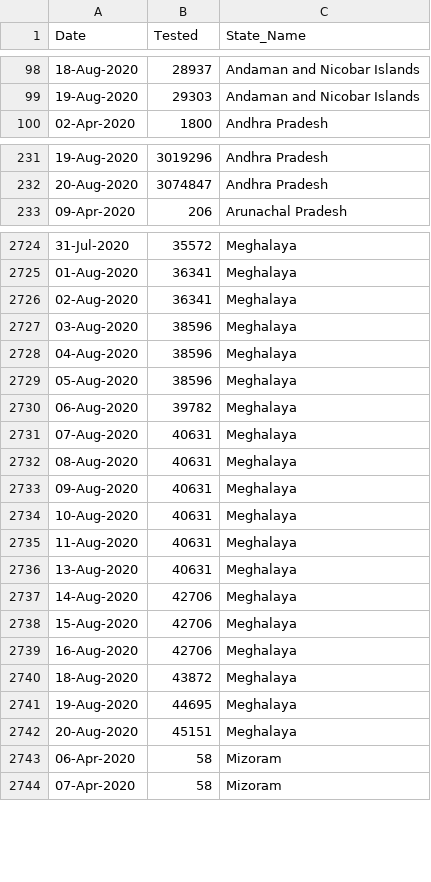
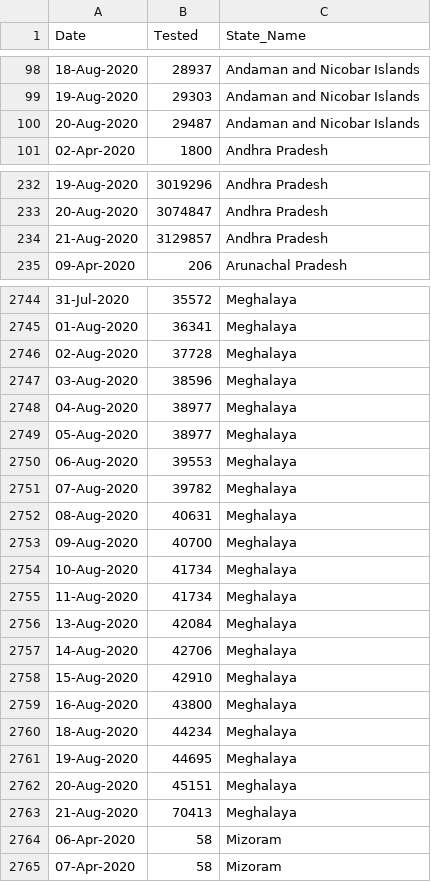
Before and after one commit to rkasale28/Covid-Data-Visualization, a CSV file: state_level_tested_daily.csv, drawn as a sheet; only a part is shown, gaps mark what is left out; the diff covers the shown part only.

```diff
--- a/state_level_tested_daily.csv
+++ b/state_level_tested_daily.csv
@@ -99,2 +99,3 @@ Date,Tested,State_Name
 19-Aug-2020,29303,Andaman and Nicobar Islands
+20-Aug-2020,29487,Andaman and Nicobar Islands
 02-Apr-2020,1800,Andhra Pradesh
@@ -232,2 +233,3 @@ Date,Tested,State_Name
 20-Aug-2020,3074847,Andhra Pradesh
+21-Aug-2020,3129857,Andhra Pradesh
 09-Apr-2020,206,Arunachal Pradesh
@@ -2725,19 +2745,20 @@ Date,Tested,State_Name
 01-Aug-2020,36341,Meghalaya
-02-Aug-2020,36341,Meghalaya
+02-Aug-2020,37728,Meghalaya
 03-Aug-2020,38596,Meghalaya
-04-Aug-2020,38596,Meghalaya
-05-Aug-2020,38596,Meghalaya
-06-Aug-2020,39782,Meghalaya
-07-Aug-2020,40631,Meghalaya
+04-Aug-2020,38977,Meghalaya
+05-Aug-2020,38977,Meghalaya
+06-Aug-2020,39553,Meghalaya
+07-Aug-2020,39782,Meghalaya
 08-Aug-2020,40631,Meghalaya
-09-Aug-2020,40631,Meghalaya
-10-Aug-2020,40631,Meghalaya
-11-Aug-2020,40631,Meghalaya
-13-Aug-2020,40631,Meghalaya
+09-Aug-2020,40700,Meghalaya
+10-Aug-2020,41734,Meghalaya
+11-Aug-2020,41734,Meghalaya
+13-Aug-2020,42084,Meghalaya
 14-Aug-2020,42706,Meghalaya
-15-Aug-2020,42706,Meghalaya
-16-Aug-2020,42706,Meghalaya
-18-Aug-2020,43872,Meghalaya
+15-Aug-2020,42910,Meghalaya
+16-Aug-2020,43800,Meghalaya
+18-Aug-2020,44234,Meghalaya
 19-Aug-2020,44695,Meghalaya
 20-Aug-2020,45151,Meghalaya
+21-Aug-2020,70413,Meghalaya
 06-Apr-2020,58,Mizoram
```
Also changed, not shown: 31 added rows elsewhere in this file, district_level.csv, state_level_daily.csv.
